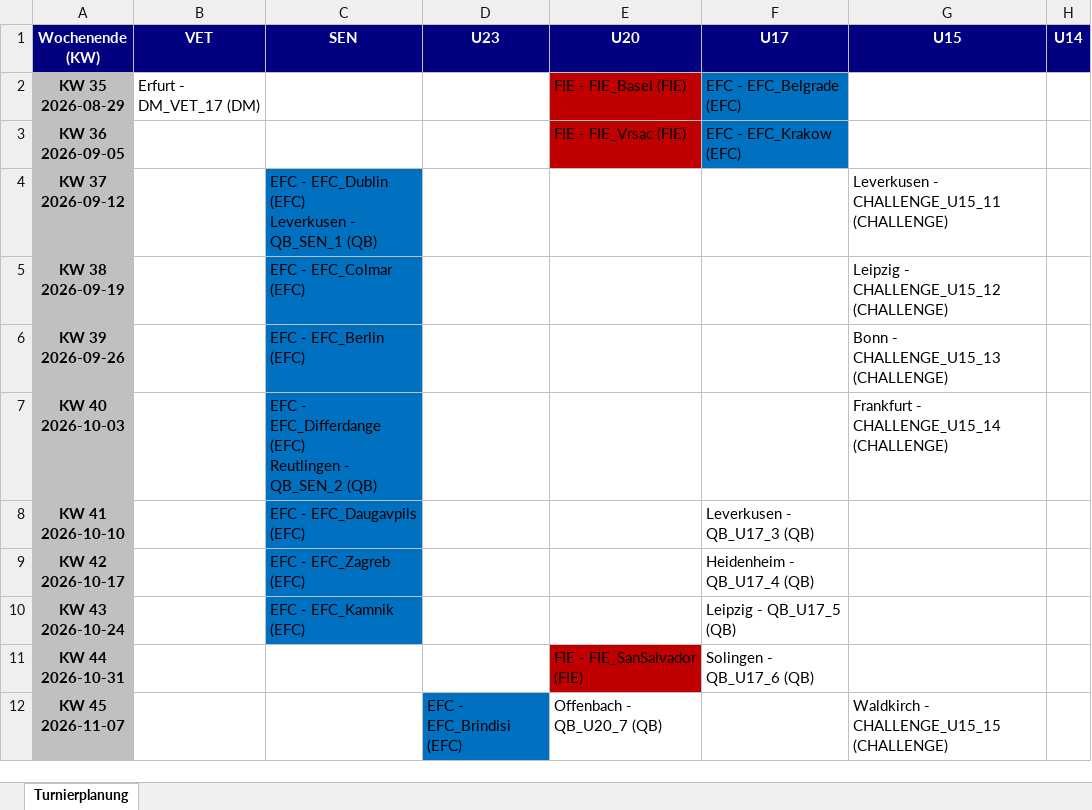
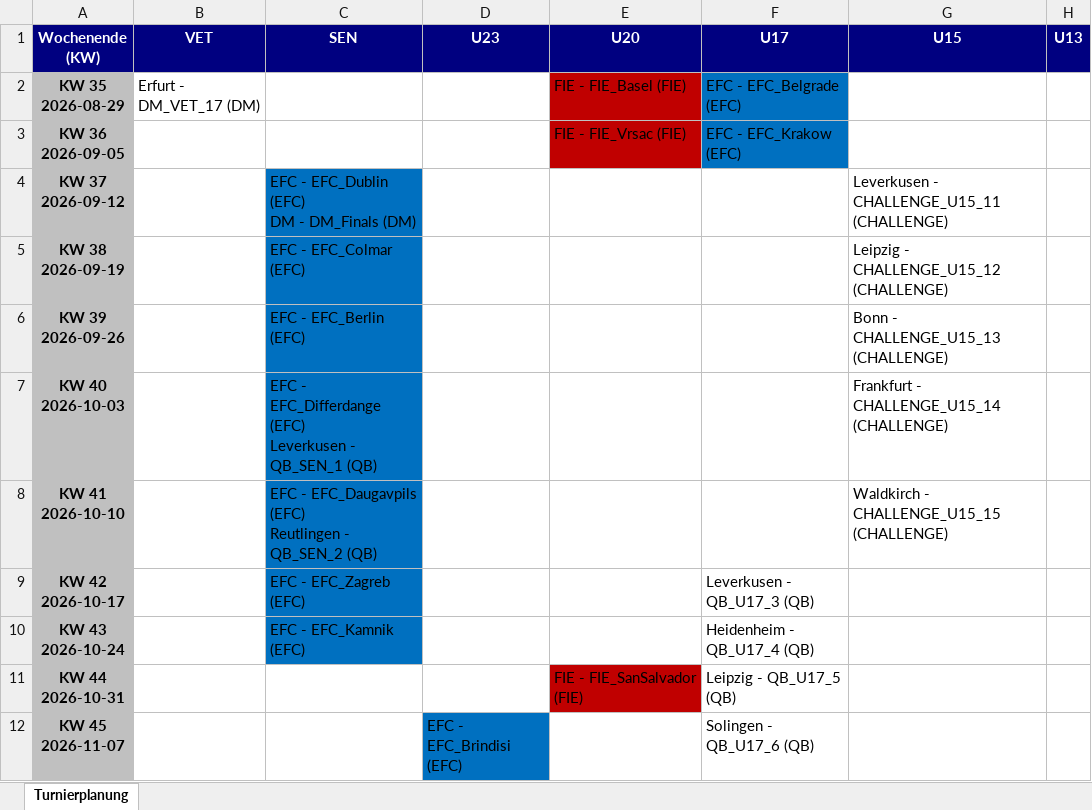
Before and after one commit to JensLeMue/Turnierplanung, an Excel workbook: Turnierplanung.xlsx, sheet Turnierplanung, drawn as a sheet; only a part is shown; values as stored, in another font and other column widths than the file's, no borders; ↵ is a line break in a cell; the diff covers the shown part only; the diff names each change by its address in the sheet, - before the commit and + after, or states it on an @@ line.

```diff
--- a/Turnierplanung.xlsx (sheet Turnierplanung)
+++ b/Turnierplanung.xlsx (sheet Turnierplanung)
-H1: U14
+H1: U13
-C4 (SEN): …EFC_Dublin (EFC) ↵ Leverkusen - QB_SEN_1 (QB)
+C4 (SEN): …EFC_Dublin (EFC) ↵ DM - DM_Finals (DM)
-C7 (SEN): …EFC_Differdange (EFC) ↵ Reutlingen - QB_SEN_2 (QB)
+C7 (SEN): …EFC_Differdange (EFC) ↵ Leverkusen - QB_SEN_1 (QB)
-C8 (SEN): EFC - EFC_Daugavpils (EFC)
+C8 (SEN): EFC - EFC_Daugavpils (EFC) ↵ Reutlingen - QB_SEN_2 (QB)
-F8 (U17): Leverkusen - QB_U17_3 (QB)
+F8 (U17): (empty)
-G8 (U15): (empty)
+G8 (U15): Waldkirch - CHALLENGE_U15_15 (CHALLENGE)
-F9 (U17): Heidenheim - QB_U17_4 (QB)
+F9 (U17): Leverkusen - QB_U17_3 (QB)
-F10 (U17): Leipzig - QB_U17_5 (QB)
+F10 (U17): Heidenheim - QB_U17_4 (QB)
-F11 (U17): Solingen - QB_U17_6 (QB)
+F11 (U17): Leipzig - QB_U17_5 (QB)
-E12 (U20): Offenbach - QB_U20_7 (QB)
+E12 (U20): (empty)
-F12 (U17): (empty)
+F12 (U17): Solingen - QB_U17_6 (QB)
-G12 (U15): Waldkirch - CHALLENGE_U15_15 (CHALLENGE)
+G12 (U15): (empty)
```
Also changed, not shown: 5 added rows and 9 edited cells elsewhere in this sheet, 12 other files.
